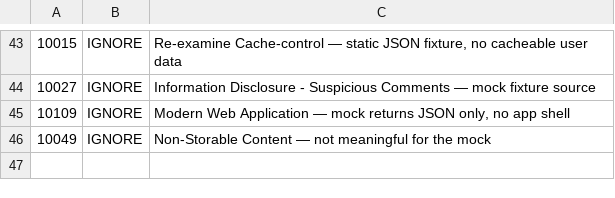
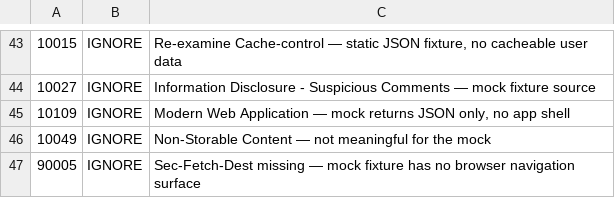
Before and after one commit to dbn1972/civitasone-suite, a TSV file: .zap/rules.tsv, drawn as a sheet; only a part is shown, gaps mark what is left out.

```diff
--- a/.zap/rules.tsv
+++ b/.zap/rules.tsv
@@ -46 +46,2 @@
 10049	IGNORE	Non-Storable Content — not meaningful for the mock
+90005	IGNORE	Sec-Fetch-Dest missing — mock fixture has no browser navigation surface
```
Also changed, not shown: 3 other files.
